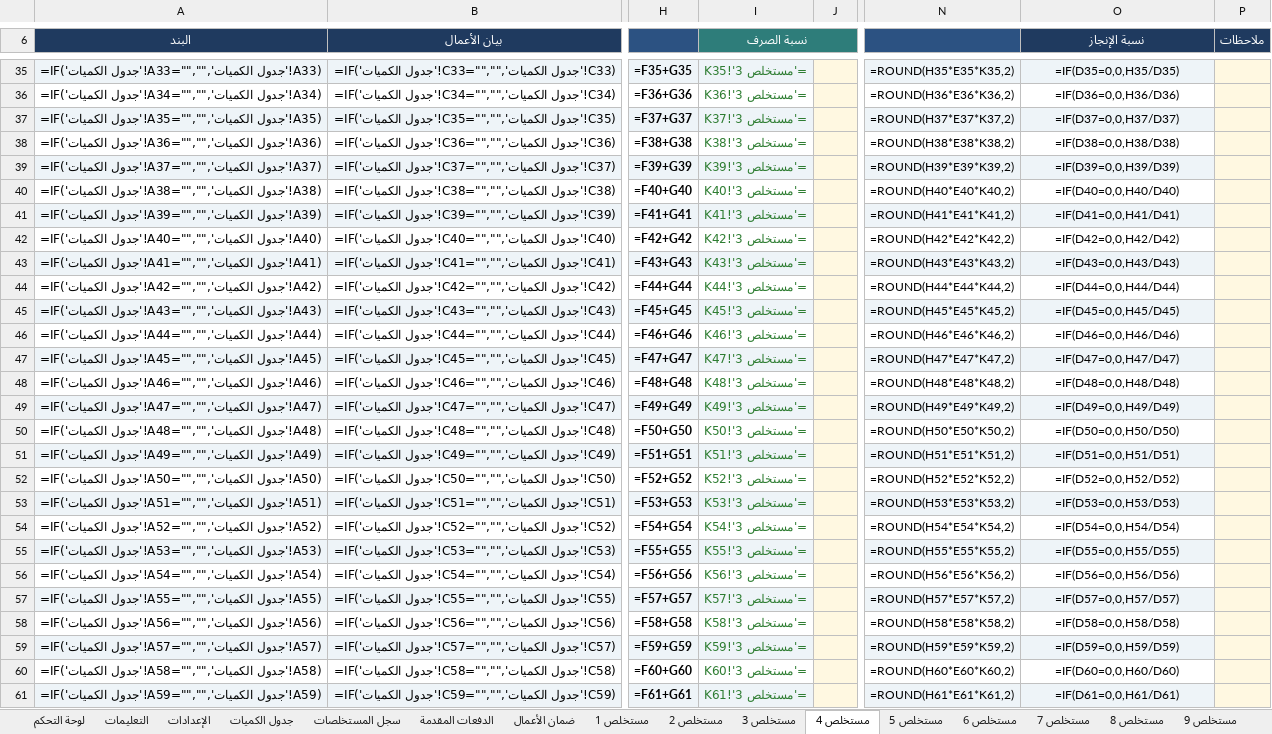
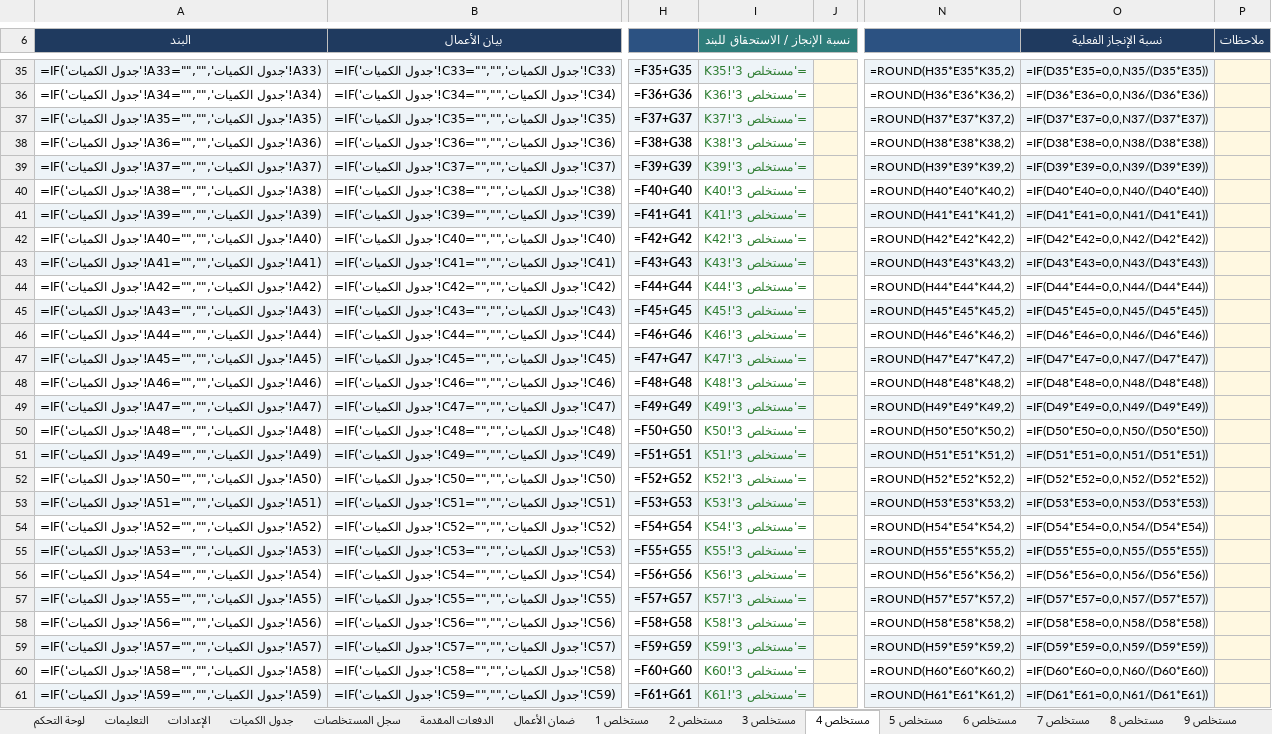
Before and after one commit to ahmed197113/-, an Excel workbook: Progress_Invoices_Template.xlsx, sheet مستخلص 4, drawn as a sheet; only a part is shown, gaps mark what is left out; values as stored, in another font and other column widths than the file's, no borders; formulas without a stored value are shown as written; conditional formats not drawn; the diff covers the shown part only; the diff names each change by its address in the sheet, - before the commit and + after, or states it on an @@ line.

```diff
--- a/Progress_Invoices_Template.xlsx (sheet مستخلص 4)
+++ b/Progress_Invoices_Template.xlsx (sheet مستخلص 4)
-I6: نسبة الصرف
+I6: نسبة الإنجاز / الاستحقاق للبند
-O6: نسبة الإنجاز
+O6: نسبة الإنجاز الفعلية
-O35 (نسبة الإنجاز الفعلية): =IF(D35=0,0,H35/D35)
+O35 (نسبة الإنجاز الفعلية): =IF(D35*E35=0,0,N35/(D35*E35))
-O36 (نسبة الإنجاز الفعلية): =IF(D36=0,0,H36/D36)
+O36 (نسبة الإنجاز الفعلية): =IF(D36*E36=0,0,N36/(D36*E36))
-O37 (نسبة الإنجاز الفعلية): =IF(D37=0,0,H37/D37)
+O37 (نسبة الإنجاز الفعلية): =IF(D37*E37=0,0,N37/(D37*E37))
-O38 (نسبة الإنجاز الفعلية): =IF(D38=0,0,H38/D38)
+O38 (نسبة الإنجاز الفعلية): =IF(D38*E38=0,0,N38/(D38*E38))
-O39 (نسبة الإنجاز الفعلية): =IF(D39=0,0,H39/D39)
+O39 (نسبة الإنجاز الفعلية): =IF(D39*E39=0,0,N39/(D39*E39))
-O40 (نسبة الإنجاز الفعلية): =IF(D40=0,0,H40/D40)
+O40 (نسبة الإنجاز الفعلية): =IF(D40*E40=0,0,N40/(D40*E40))
-O41 (نسبة الإنجاز الفعلية): =IF(D41=0,0,H41/D41)
+O41 (نسبة الإنجاز الفعلية): =IF(D41*E41=0,0,N41/(D41*E41))
-O42 (نسبة الإنجاز الفعلية): =IF(D42=0,0,H42/D42)
+O42 (نسبة الإنجاز الفعلية): =IF(D42*E42=0,0,N42/(D42*E42))
-O43 (نسبة الإنجاز الفعلية): =IF(D43=0,0,H43/D43)
+O43 (نسبة الإنجاز الفعلية): =IF(D43*E43=0,0,N43/(D43*E43))
-O44 (نسبة الإنجاز الفعلية): =IF(D44=0,0,H44/D44)
+O44 (نسبة الإنجاز الفعلية): =IF(D44*E44=0,0,N44/(D44*E44))
-O45 (نسبة الإنجاز الفعلية): =IF(D45=0,0,H45/D45)
+O45 (نسبة الإنجاز الفعلية): =IF(D45*E45=0,0,N45/(D45*E45))
-O46 (نسبة الإنجاز الفعلية): =IF(D46=0,0,H46/D46)
+O46 (نسبة الإنجاز الفعلية): =IF(D46*E46=0,0,N46/(D46*E46))
-O47 (نسبة الإنجاز الفعلية): =IF(D47=0,0,H47/D47)
+O47 (نسبة الإنجاز الفعلية): =IF(D47*E47=0,0,N47/(D47*E47))
-O48 (نسبة الإنجاز الفعلية): =IF(D48=0,0,H48/D48)
+O48 (نسبة الإنجاز الفعلية): =IF(D48*E48=0,0,N48/(D48*E48))
-O49 (نسبة الإنجاز الفعلية): =IF(D49=0,0,H49/D49)
+O49 (نسبة الإنجاز الفعلية): =IF(D49*E49=0,0,N49/(D49*E49))
-O50 (نسبة الإنجاز الفعلية): =IF(D50=0,0,H50/D50)
+O50 (نسبة الإنجاز الفعلية): =IF(D50*E50=0,0,N50/(D50*E50))
-O51 (نسبة الإنجاز الفعلية): =IF(D51=0,0,H51/D51)
+O51 (نسبة الإنجاز الفعلية): =IF(D51*E51=0,0,N51/(D51*E51))
-O52 (نسبة الإنجاز الفعلية): =IF(D52=0,0,H52/D52)
+O52 (نسبة الإنجاز الفعلية): =IF(D52*E52=0,0,N52/(D52*E52))
-O53 (نسبة الإنجاز الفعلية): =IF(D53=0,0,H53/D53)
+O53 (نسبة الإنجاز الفعلية): =IF(D53*E53=0,0,N53/(D53*E53))
-O54 (نسبة الإنجاز الفعلية): =IF(D54=0,0,H54/D54)
+O54 (نسبة الإنجاز الفعلية): =IF(D54*E54=0,0,N54/(D54*E54))
-O55 (نسبة الإنجاز الفعلية): =IF(D55=0,0,H55/D55)
+O55 (نسبة الإنجاز الفعلية): =IF(D55*E55=0,0,N55/(D55*E55))
-O56 (نسبة الإنجاز الفعلية): =IF(D56=0,0,H56/D56)
+O56 (نسبة الإنجاز الفعلية): =IF(D56*E56=0,0,N56/(D56*E56))
-O57 (نسبة الإنجاز الفعلية): =IF(D57=0,0,H57/D57)
+O57 (نسبة الإنجاز الفعلية): =IF(D57*E57=0,0,N57/(D57*E57))
-O58 (نسبة الإنجاز الفعلية): =IF(D58=0,0,H58/D58)
+O58 (نسبة الإنجاز الفعلية): =IF(D58*E58=0,0,N58/(D58*E58))
-O59 (نسبة الإنجاز الفعلية): =IF(D59=0,0,H59/D59)
+O59 (نسبة الإنجاز الفعلية): =IF(D59*E59=0,0,N59/(D59*E59))
-O60 (نسبة الإنجاز الفعلية): =IF(D60=0,0,H60/D60)
+O60 (نسبة الإنجاز الفعلية): =IF(D60*E60=0,0,N60/(D60*E60))
-O61 (نسبة الإنجاز الفعلية): =IF(D61=0,0,H61/D61)
+O61 (نسبة الإنجاز الفعلية): =IF(D61*E61=0,0,N61/(D61*E61))
```
Also changed, not shown: 73 edited cells elsewhere in this sheet, sheet مستخلص 2, sheet مستخلص 1, sheet مستخلص 3, sheet مستخلص 5, sheet مستخلص 6, sheet مستخلص 7, 21 more sheets, Progress_Invoices_Template_Blank.xlsx, 1 other file.
